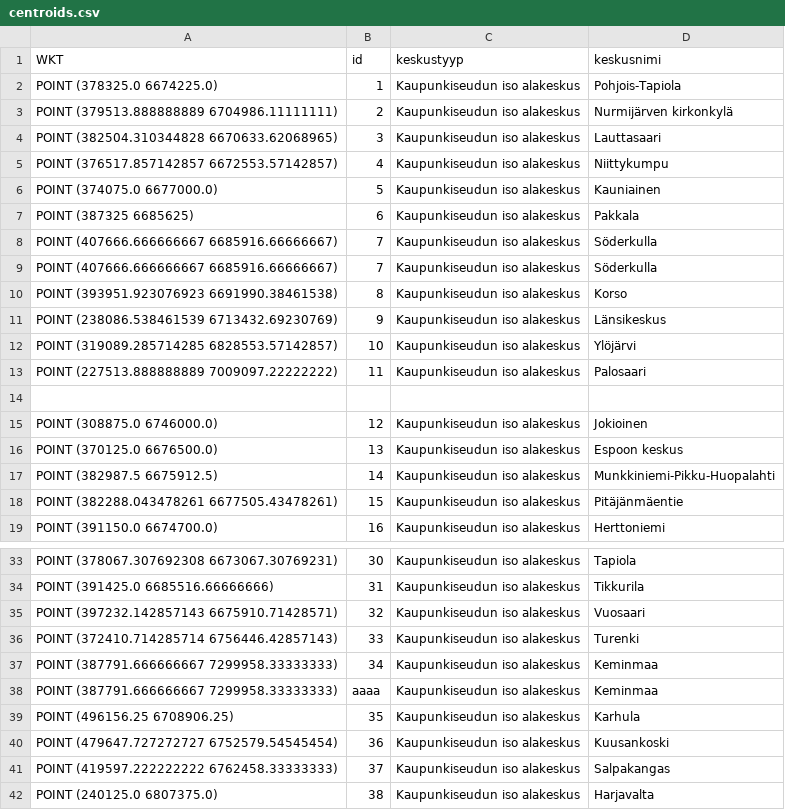
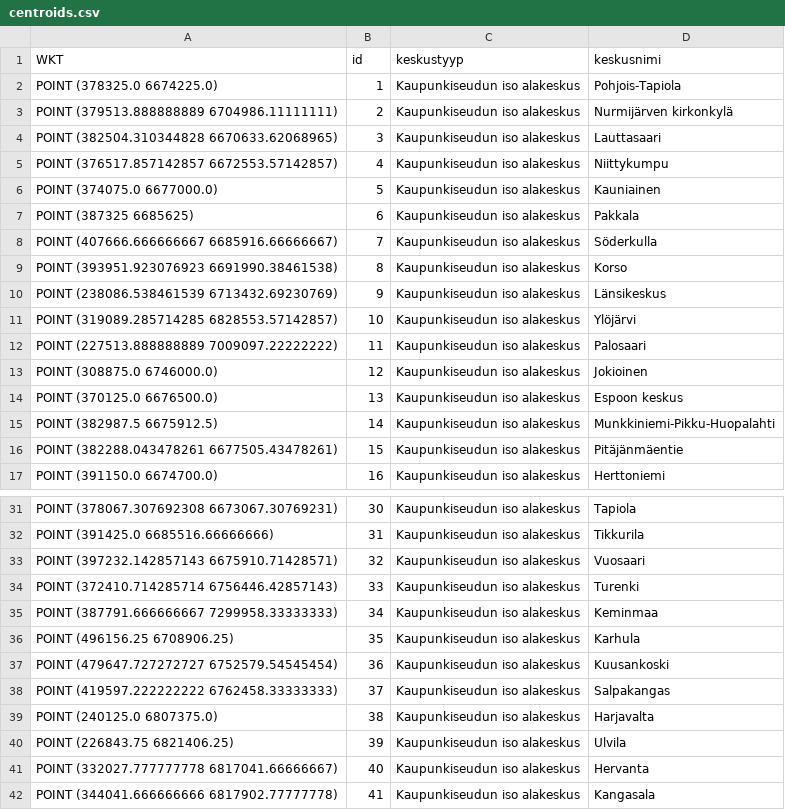
Before and after one commit to ubigu/ilmakalu-v2, a CSV file: backend/database/delineations/centroids.csv, drawn as a sheet; only a part is shown, gaps mark what is left out; the shorter side is filled out with more unchanged rows.

```diff
--- a/backend/database/delineations/centroids.csv
+++ b/backend/database/delineations/centroids.csv
@@ -8,3 +8,2 @@ WKT;id;keskustyyp;keskusnimi
 "POINT (407666.666666667 6685916.66666667)";7;Kaupunkiseudun iso alakeskus;Söderkulla
-"POINT (407666.666666667 6685916.66666667)";7;Kaupunkiseudun iso alakeskus;Söderkulla
 "POINT (393951.923076923 6691990.38461538)";8;Kaupunkiseudun iso alakeskus;Korso
@@ -13,3 +12,2 @@ WKT;id;keskustyyp;keskusnimi
 "POINT (227513.888888889 7009097.22222222)";11;Kaupunkiseudun iso alakeskus;Palosaari
-;;;
 "POINT (308875.0 6746000.0)";12;Kaupunkiseudun iso alakeskus;Jokioinen
@@ -37,3 +35,2 @@ WKT;id;keskustyyp;keskusnimi
 "POINT (387791.666666667 7299958.33333333)";34;Kaupunkiseudun iso alakeskus;Keminmaa
-"POINT (387791.666666667 7299958.33333333)";aaaa;Kaupunkiseudun iso alakeskus;Keminmaa
 "POINT (496156.25 6708906.25)";35;Kaupunkiseudun iso alakeskus;Karhula
```
Also changed, not shown: 11 other files.
